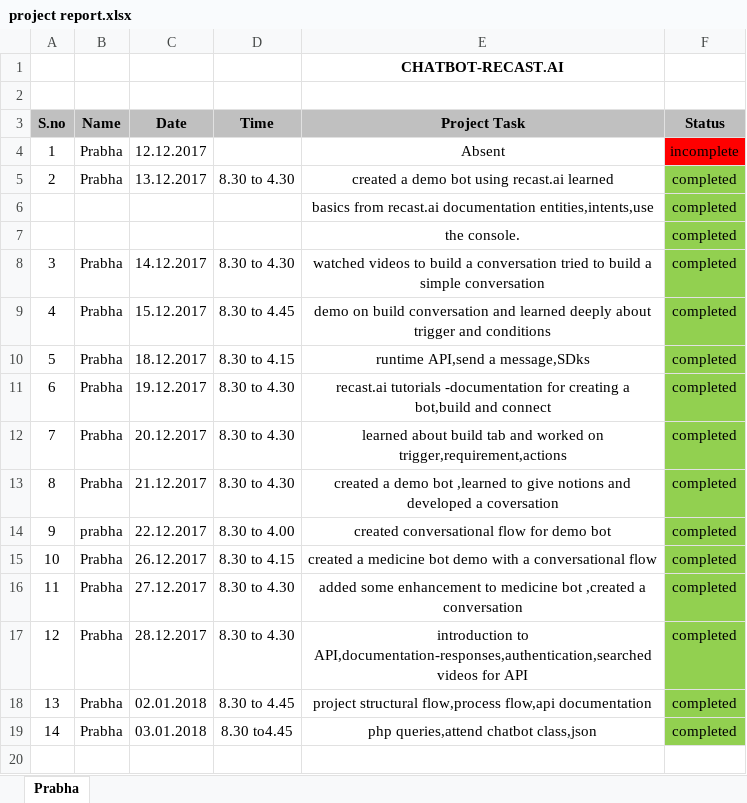
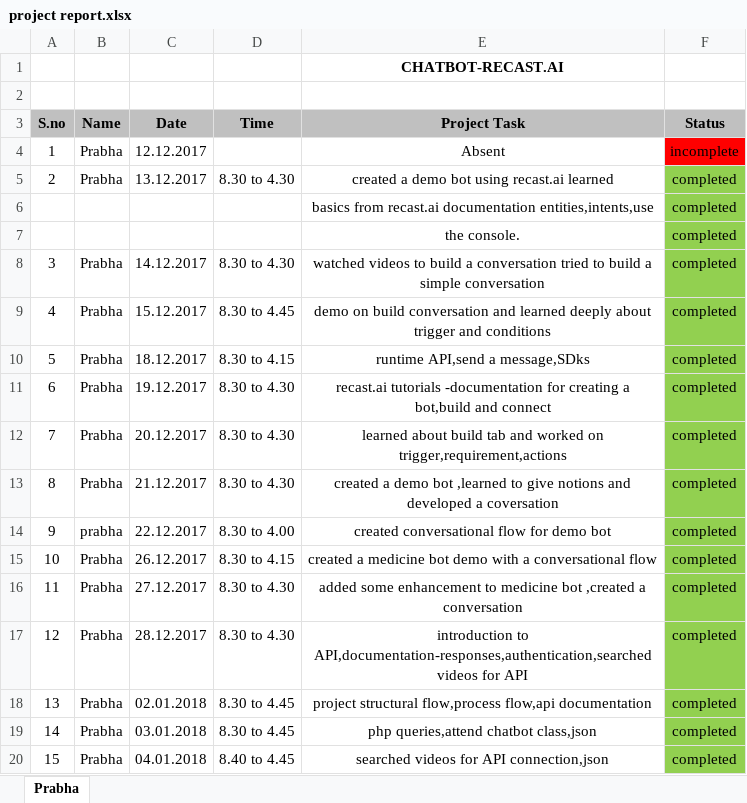
Before and after one commit to prabhamuthusamy28/chatbot, an Excel workbook: project report.xlsx, sheet Prabha, drawn as a sheet; values as stored, in another font and other column widths than the file's, no borders; the diff names each change by its address in the sheet, - before the commit and + after, or states it on an @@ line.

Commit message:
Add files via upload

```diff
--- a/project report.xlsx (sheet Prabha)
+++ b/project report.xlsx (sheet Prabha)
-D19 (Time): 8.30 to4.45
+D19 (Time): 8.30 to 4.45
+row 20: 15 | Prabha | 04.01.2018 | 8.40 to 4.45 | searched videos for API connection,json | completed
```
